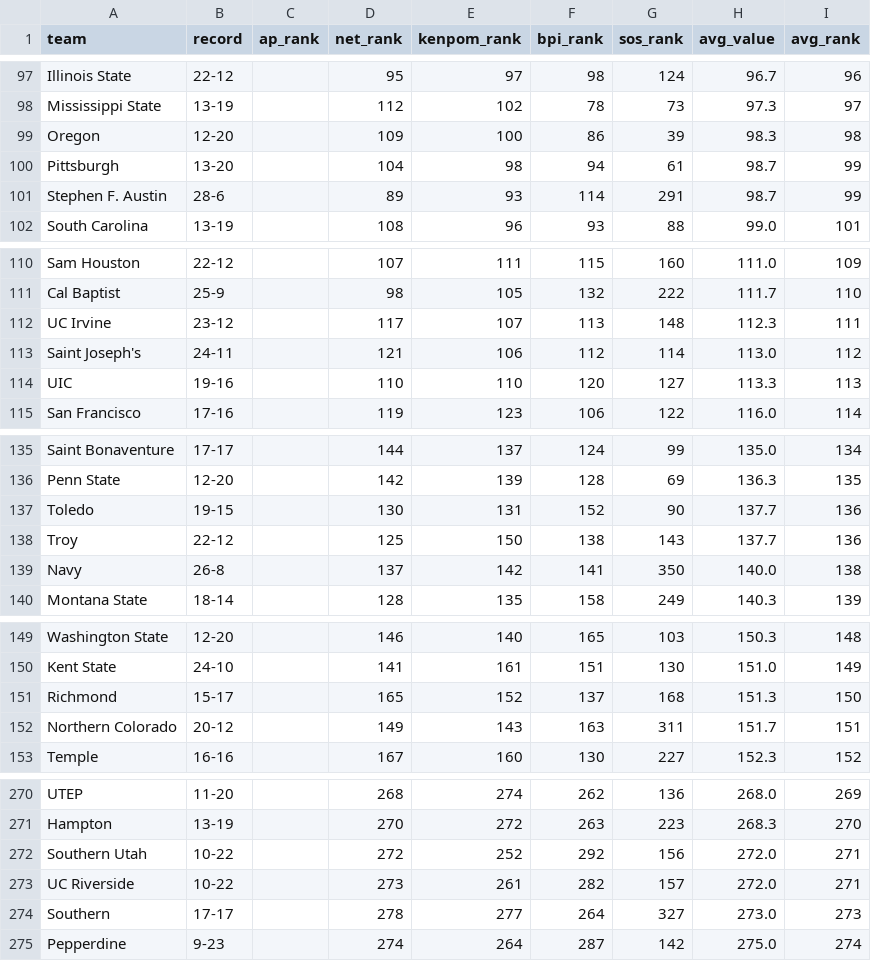
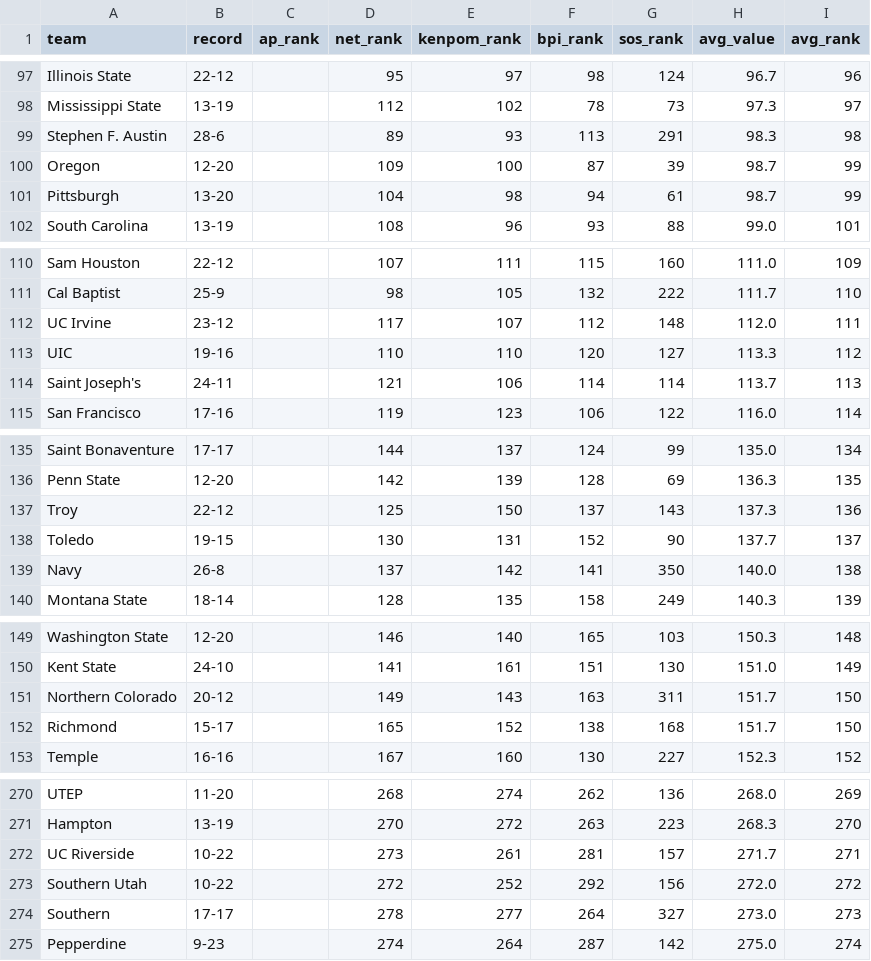
Before and after one commit to kylevogel/cbb-ratings-pipeline, a CSV file: data_processed/site_rankings.csv, drawn as a sheet; only a part is shown, gaps mark what is left out; the diff covers the shown part only.

```diff
--- a/data_processed/site_rankings.csv
+++ b/data_processed/site_rankings.csv
@@ -98,5 +98,5 @@ Illinois State,22-12,,95,97,98,124,96.7,96
 Mississippi State,13-19,,112,102,78,73,97.3,97
-Oregon,12-20,,109,100,86,39,98.3,98
+Stephen F. Austin,28-6,,89,93,113,291,98.3,98
+Oregon,12-20,,109,100,87,39,98.7,99
 Pittsburgh,13-20,,104,98,94,61,98.7,99
-Stephen F. Austin,28-6,,89,93,114,291,98.7,99
 South Carolina,13-19,,108,96,93,88,99.0,101
@@ -111,5 +111,5 @@ Sam Houston,22-12,,107,111,115,160,111.0,109
 Cal Baptist,25-9,,98,105,132,222,111.7,110
-UC Irvine,23-12,,117,107,113,148,112.3,111
-Saint Joseph's,24-11,,121,106,112,114,113.0,112
-UIC,19-16,,110,110,120,127,113.3,113
+UC Irvine,23-12,,117,107,112,148,112.0,111
+UIC,19-16,,110,110,120,127,113.3,112
+Saint Joseph's,24-11,,121,106,114,114,113.7,113
 San Francisco,17-16,,119,123,106,122,116.0,114
@@ -136,4 +136,4 @@ Saint Bonaventure,17-17,,144,137,124,99,135.0,134
 Penn State,12-20,,142,139,128,69,136.3,135
-Toledo,19-15,,130,131,152,90,137.7,136
-Troy,22-12,,125,150,138,143,137.7,136
+Troy,22-12,,125,150,137,143,137.3,136
+Toledo,19-15,,130,131,152,90,137.7,137
 Navy,26-8,,137,142,141,350,140.0,138
@@ -150,4 +150,4 @@ Washington State,12-20,,146,140,165,103,150.3,148
 Kent State,24-10,,141,161,151,130,151.0,149
-Richmond,15-17,,165,152,137,168,151.3,150
-Northern Colorado,20-12,,149,143,163,311,151.7,151
+Northern Colorado,20-12,,149,143,163,311,151.7,150
+Richmond,15-17,,165,152,138,168,151.7,150
 Temple,16-16,,167,160,130,227,152.3,152
@@ -271,4 +271,4 @@ UTEP,11-20,,268,274,262,136,268.0,269
 Hampton,13-19,,270,272,263,223,268.3,270
-Southern Utah,10-22,,272,252,292,156,272.0,271
-UC Riverside,10-22,,273,261,282,157,272.0,271
+UC Riverside,10-22,,273,261,281,157,271.7,271
+Southern Utah,10-22,,272,252,292,156,272.0,272
 Southern,17-17,,278,277,264,327,273.0,273
```
Also changed, not shown: 9 edited cells elsewhere in this file, data_raw/bpi_rankings.csv, 1 other file.
